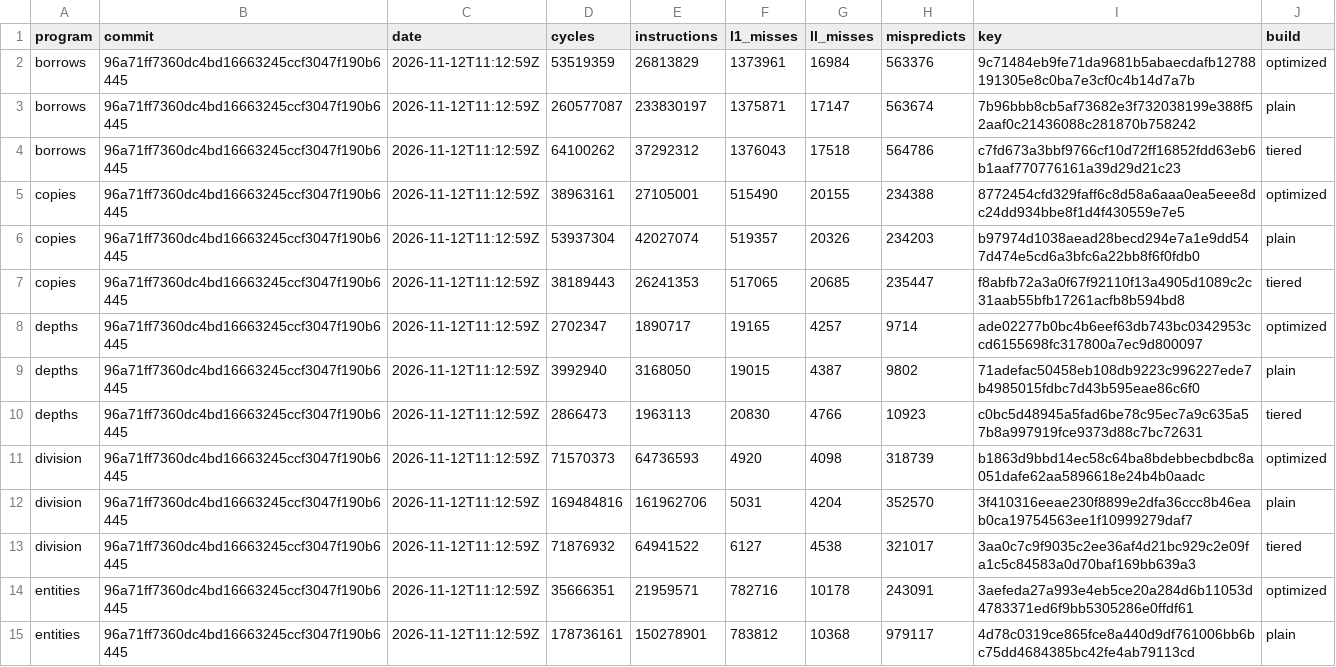
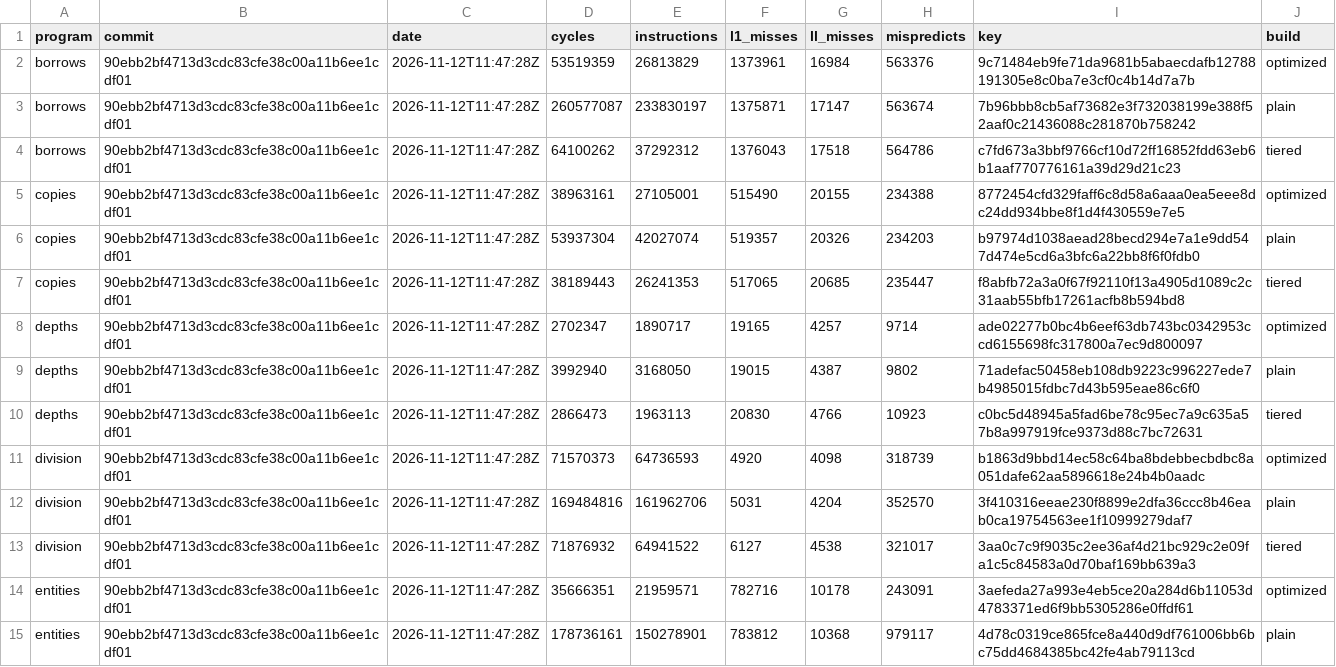
Before and after one commit to zane-lang/compiler, a TSV file: latest.tsv, drawn as a sheet; only a part is shown; the diff covers the shown part only.

```diff
--- a/latest.tsv
+++ b/latest.tsv
@@ -1,15 +1,15 @@
 program	commit	date	cycles	instructions	l1_misses	ll_misses	mispredicts	key	build
-borrows	96a71ff7360dc4bd16663245ccf3047f190b6445	2026-11-12T11:12:59Z	53519359	26813829	1373961	16984	563376	9c71484eb9fe71da9681b5abaecdafb12788191305e8c0ba7e3cf0c4b14d7a7b	optimized
-borrows	96a71ff7360dc4bd16663245ccf3047f190b6445	2026-11-12T11:12:59Z	260577087	233830197	1375871	17147	563674	7b96bbb8cb5af73682e3f732038199e388f52aaf0c21436088c281870b758242	plain
-borrows	96a71ff7360dc4bd16663245ccf3047f190b6445	2026-11-12T11:12:59Z	64100262	37292312	1376043	17518	564786	c7fd673a3bbf9766cf10d72ff16852fdd63eb6b1aaf770776161a39d29d21c23	tiered
-copies	96a71ff7360dc4bd16663245ccf3047f190b6445	2026-11-12T11:12:59Z	38963161	27105001	515490	20155	234388	8772454cfd329faff6c8d58a6aaa0ea5eee8dc24dd934bbe8f1d4f430559e7e5	optimized
-copies	96a71ff7360dc4bd16663245ccf3047f190b6445	2026-11-12T11:12:59Z	53937304	42027074	519357	20326	234203	b97974d1038aead28becd294e7a1e9dd547d474e5cd6a3bfc6a22bb8f6f0fdb0	plain
-copies	96a71ff7360dc4bd16663245ccf3047f190b6445	2026-11-12T11:12:59Z	38189443	26241353	517065	20685	235447	f8abfb72a3a0f67f92110f13a4905d1089c2c31aab55bfb17261acfb8b594bd8	tiered
-depths	96a71ff7360dc4bd16663245ccf3047f190b6445	2026-11-12T11:12:59Z	2702347	1890717	19165	4257	9714	ade02277b0bc4b6eef63db743bc0342953ccd6155698fc317800a7ec9d800097	optimized
-depths	96a71ff7360dc4bd16663245ccf3047f190b6445	2026-11-12T11:12:59Z	3992940	3168050	19015	4387	9802	71adefac50458eb108db9223c996227ede7b4985015fdbc7d43b595eae86c6f0	plain
-depths	96a71ff7360dc4bd16663245ccf3047f190b6445	2026-11-12T11:12:59Z	2866473	1963113	20830	4766	10923	c0bc5d48945a5fad6be78c95ec7a9c635a57b8a997919fce9373d88c7bc72631	tiered
-division	96a71ff7360dc4bd16663245ccf3047f190b6445	2026-11-12T11:12:59Z	71570373	64736593	4920	4098	318739	b1863d9bbd14ec58c64ba8bdebbecbdbc8a051dafe62aa5896618e24b4b0aadc	optimized
-division	96a71ff7360dc4bd16663245ccf3047f190b6445	2026-11-12T11:12:59Z	169484816	161962706	5031	4204	352570	3f410316eeae230f8899e2dfa36ccc8b46eab0ca19754563ee1f10999279daf7	plain
-division	96a71ff7360dc4bd16663245ccf3047f190b6445	2026-11-12T11:12:59Z	71876932	64941522	6127	4538	321017	3aa0c7c9f9035c2ee36af4d21bc929c2e09fa1c5c84583a0d70baf169bb639a3	tiered
-entities	96a71ff7360dc4bd16663245ccf3047f190b6445	2026-11-12T11:12:59Z	35666351	21959571	782716	10178	243091	3aefeda27a993e4eb5ce20a284d6b11053d4783371ed6f9bb5305286e0ffdf61	optimized
-entities	96a71ff7360dc4bd16663245ccf3047f190b6445	2026-11-12T11:12:59Z	178736161	150278901	783812	10368	979117	4d78c0319ce865fce8a440d9df761006bb6bc75dd4684385bc42fe4ab79113cd	plain
+borrows	90ebb2bf4713d3cdc83cfe38c00a11b6ee1cdf01	2026-11-12T11:47:28Z	53519359	26813829	1373961	16984	563376	9c71484eb9fe71da9681b5abaecdafb12788191305e8c0ba7e3cf0c4b14d7a7b	optimized
+borrows	90ebb2bf4713d3cdc83cfe38c00a11b6ee1cdf01	2026-11-12T11:47:28Z	260577087	233830197	1375871	17147	563674	7b96bbb8cb5af73682e3f732038199e388f52aaf0c21436088c281870b758242	plain
+borrows	90ebb2bf4713d3cdc83cfe38c00a11b6ee1cdf01	2026-11-12T11:47:28Z	64100262	37292312	1376043	17518	564786	c7fd673a3bbf9766cf10d72ff16852fdd63eb6b1aaf770776161a39d29d21c23	tiered
+copies	90ebb2bf4713d3cdc83cfe38c00a11b6ee1cdf01	2026-11-12T11:47:28Z	38963161	27105001	515490	20155	234388	8772454cfd329faff6c8d58a6aaa0ea5eee8dc24dd934bbe8f1d4f430559e7e5	optimized
+copies	90ebb2bf4713d3cdc83cfe38c00a11b6ee1cdf01	2026-11-12T11:47:28Z	53937304	42027074	519357	20326	234203	b97974d1038aead28becd294e7a1e9dd547d474e5cd6a3bfc6a22bb8f6f0fdb0	plain
+copies	90ebb2bf4713d3cdc83cfe38c00a11b6ee1cdf01	2026-11-12T11:47:28Z	38189443	26241353	517065	20685	235447	f8abfb72a3a0f67f92110f13a4905d1089c2c31aab55bfb17261acfb8b594bd8	tiered
+depths	90ebb2bf4713d3cdc83cfe38c00a11b6ee1cdf01	2026-11-12T11:47:28Z	2702347	1890717	19165	4257	9714	ade02277b0bc4b6eef63db743bc0342953ccd6155698fc317800a7ec9d800097	optimized
+depths	90ebb2bf4713d3cdc83cfe38c00a11b6ee1cdf01	2026-11-12T11:47:28Z	3992940	3168050	19015	4387	9802	71adefac50458eb108db9223c996227ede7b4985015fdbc7d43b595eae86c6f0	plain
+depths	90ebb2bf4713d3cdc83cfe38c00a11b6ee1cdf01	2026-11-12T11:47:28Z	2866473	1963113	20830	4766	10923	c0bc5d48945a5fad6be78c95ec7a9c635a57b8a997919fce9373d88c7bc72631	tiered
+division	90ebb2bf4713d3cdc83cfe38c00a11b6ee1cdf01	2026-11-12T11:47:28Z	71570373	64736593	4920	4098	318739	b1863d9bbd14ec58c64ba8bdebbecbdbc8a051dafe62aa5896618e24b4b0aadc	optimized
+division	90ebb2bf4713d3cdc83cfe38c00a11b6ee1cdf01	2026-11-12T11:47:28Z	169484816	161962706	5031	4204	352570	3f410316eeae230f8899e2dfa36ccc8b46eab0ca19754563ee1f10999279daf7	plain
+division	90ebb2bf4713d3cdc83cfe38c00a11b6ee1cdf01	2026-11-12T11:47:28Z	71876932	64941522	6127	4538	321017	3aa0c7c9f9035c2ee36af4d21bc929c2e09fa1c5c84583a0d70baf169bb639a3	tiered
+entities	90ebb2bf4713d3cdc83cfe38c00a11b6ee1cdf01	2026-11-12T11:47:28Z	35666351	21959571	782716	10178	243091	3aefeda27a993e4eb5ce20a284d6b11053d4783371ed6f9bb5305286e0ffdf61	optimized
+entities	90ebb2bf4713d3cdc83cfe38c00a11b6ee1cdf01	2026-11-12T11:47:28Z	178736161	150278901	783812	10368	979117	4d78c0319ce865fce8a440d9df761006bb6bc75dd4684385bc42fe4ab79113cd	plain
```
Also changed, not shown: 92 edited cells elsewhere in this file, stress-plain.tsv, stress-tiered.tsv, 1 other file.
